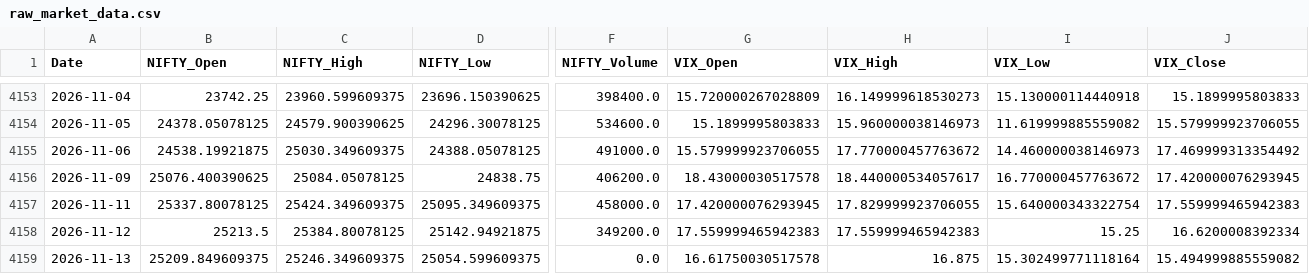
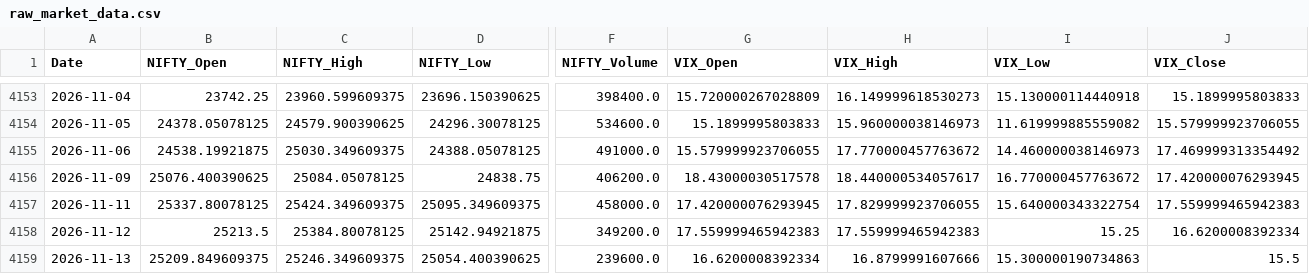
Before and after one commit to nirmalsathiamourthy03-ai/nifty-50-ml, a CSV file: data/raw_market_data.csv, drawn as a sheet; only a part is shown, gaps mark what is left out; the diff names each change by its address in the sheet, - before the commit and + after, or states it on an @@ line.

```diff
--- a/data/raw_market_data.csv
+++ b/data/raw_market_data.csv
-D4159 (NIFTY_Low): 25054.599609375
+D4159 (NIFTY_Low): 25054.400390625
-F4159 (NIFTY_Volume): 0.0
+F4159 (NIFTY_Volume): 239600.0
-G4159 (VIX_Open): 16.61750030517578
+G4159 (VIX_Open): 16.6200008392334
-H4159 (VIX_High): 16.875
+H4159 (VIX_High): 16.8799991607666
-I4159 (VIX_Low): 15.302499771118164
+I4159 (VIX_Low): 15.300000190734863
-J4159 (VIX_Close): 15.494999885559082
+J4159 (VIX_Close): 15.5
```
Also changed, not shown: 3 other files.
